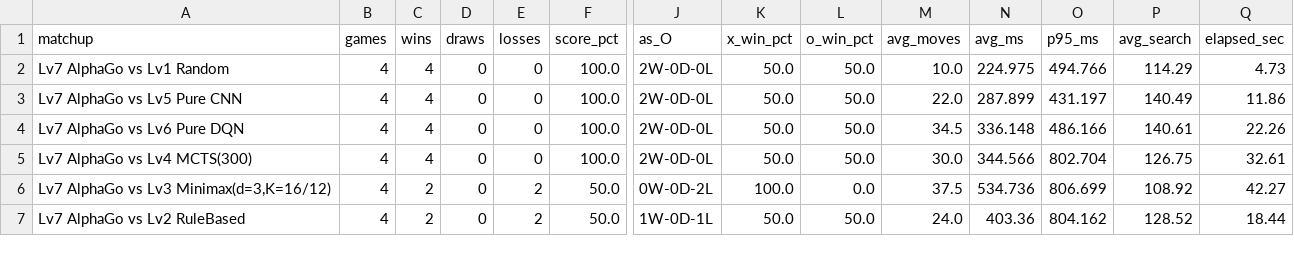
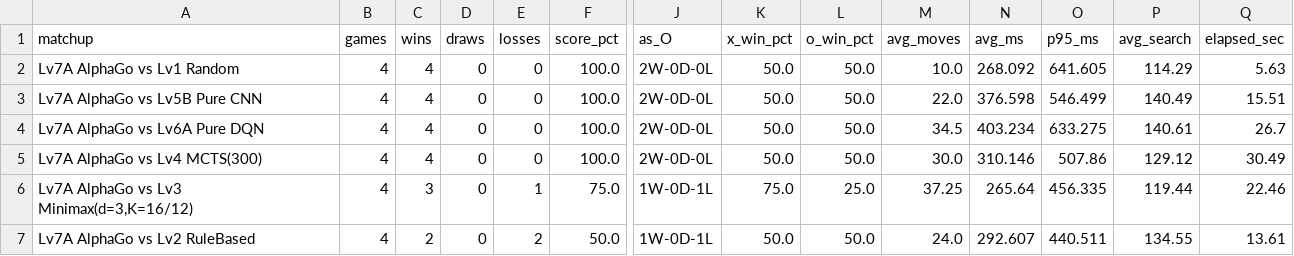
Before and after one commit to SGU-2627-PBL-AdvancedAI/caro_ai_11x11, a CSV file: results/tables/07_level7_alphago_benchmark.csv, drawn as a sheet; only a part is shown, gaps mark what is left out; removed rows and columns are numbered as before the commit, all else as after; rows hold the shown columns only; the diff names each change by its address in the sheet, - before the commit and + after, or states it on an @@ line.

```diff
--- a/results/tables/07_level7_alphago_benchmark.csv
+++ b/results/tables/07_level7_alphago_benchmark.csv
-A2 (matchup): Lv7 AlphaGo vs Lv1 Random
+A2 (matchup): Lv7A AlphaGo vs Lv1 Random
-N2 (avg_ms): 224.975
+N2 (avg_ms): 268.092
-O2 (p95_ms): 494.766
+O2 (p95_ms): 641.605
-Q2 (elapsed_sec): 4.73
+Q2 (elapsed_sec): 5.63
-A3 (matchup): Lv7 AlphaGo vs Lv5 Pure CNN
+A3 (matchup): Lv7A AlphaGo vs Lv5B Pure CNN
-N3 (avg_ms): 287.899
+N3 (avg_ms): 376.598
-O3 (p95_ms): 431.197
+O3 (p95_ms): 546.499
-Q3 (elapsed_sec): 11.86
+Q3 (elapsed_sec): 15.51
-A4 (matchup): Lv7 AlphaGo vs Lv6 Pure DQN
+A4 (matchup): Lv7A AlphaGo vs Lv6A Pure DQN
-N4 (avg_ms): 336.148
+N4 (avg_ms): 403.234
-O4 (p95_ms): 486.166
+O4 (p95_ms): 633.275
-Q4 (elapsed_sec): 22.26
+Q4 (elapsed_sec): 26.7
-A5 (matchup): Lv7 AlphaGo vs Lv4 MCTS(300)
+A5 (matchup): Lv7A AlphaGo vs Lv4 MCTS(300)
-N5 (avg_ms): 344.566
+N5 (avg_ms): 310.146
-O5 (p95_ms): 802.704
+O5 (p95_ms): 507.86
-P5 (avg_search): 126.75
+P5 (avg_search): 129.12
-Q5 (elapsed_sec): 32.61
+Q5 (elapsed_sec): 30.49
-row 6: Lv7 AlphaGo vs Lv3 Minimax(d=3,K=16/12) | 4 | 2 | 0 | 2 | 50.0 | 0W-0D-2L | 100.0 | 0.0 | 37.5 | 534.736 | 806.699 | 108.92 | 42.27
+row 6: Lv7A AlphaGo vs Lv3 Minimax(d=3,K=16/12) | 4 | 3 | 0 | 1 | 75.0 | 1W-0D-1L | 75.0 | 25.0 | 37.25 | 265.64 | 456.335 | 119.44 | 22.46
-A7 (matchup): Lv7 AlphaGo vs Lv2 RuleBased
+A7 (matchup): Lv7A AlphaGo vs Lv2 RuleBased
-N7 (avg_ms): 403.36
+N7 (avg_ms): 292.607
-O7 (p95_ms): 804.162
+O7 (p95_ms): 440.511
-P7 (avg_search): 128.52
+P7 (avg_search): 134.55
-Q7 (elapsed_sec): 18.44
+Q7 (elapsed_sec): 13.61
```
Also changed, not shown: results/tables/07_level7_ablation_alpha.csv, 8 other files.
